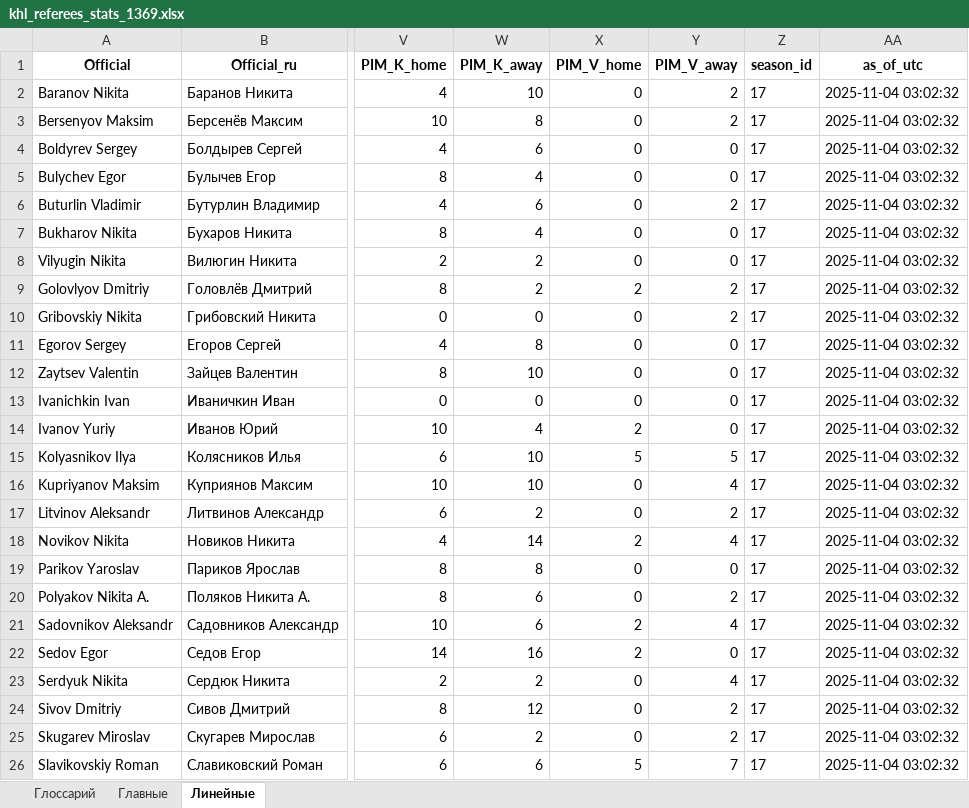
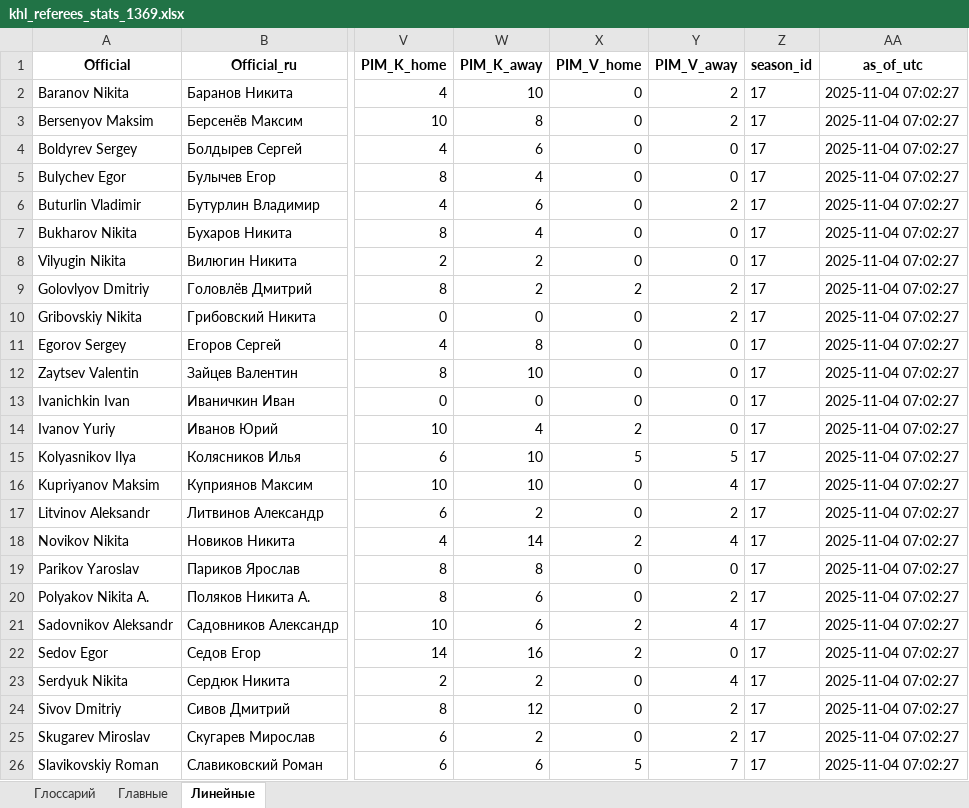
Before and after one commit to GG-Andrew/khl-cloud-results, an Excel workbook: khl/khl_referees_stats_1369.xlsx, sheet Линейные, drawn as a sheet; only a part is shown, gaps mark what is left out; values as stored, in another font and other column widths than the file's, no borders; the diff names each change by its address in the sheet, - before the commit and + after, or states it on an @@ line.

```diff
--- a/khl/khl_referees_stats_1369.xlsx (sheet Линейные)
+++ b/khl/khl_referees_stats_1369.xlsx (sheet Линейные)
-AA2:AA26 (as_of_utc): 2025-11-04 03:02:32
+AA2:AA26 (as_of_utc): 2025-11-04 07:02:27
```
Also changed, not shown: sheet Главные, khl/Injuries_Master_Clubs.xlsx, khl/khl_players_stats_1369.xlsx, 5 other files.
